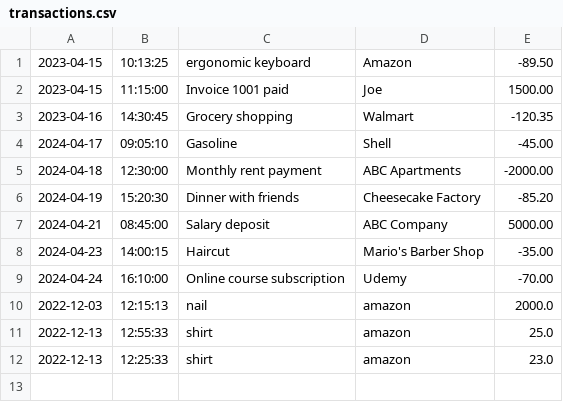
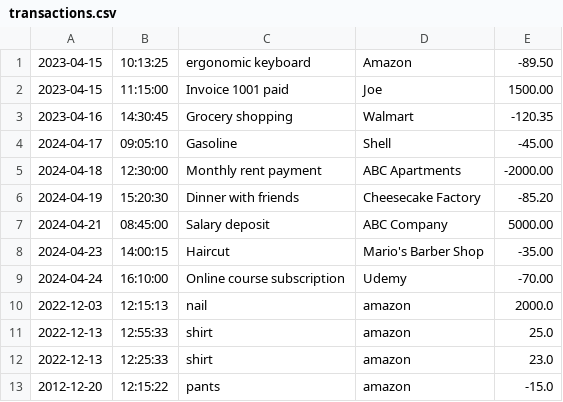
Before and after one commit to gangabiswa/FinancialTracker, a CSV file: transactions.csv, drawn as a sheet; the diff names each change by its address in the sheet, - before the commit and + after, or states it on an @@ line.

```diff
--- a/transactions.csv
+++ b/transactions.csv
+row 13: 2012-12-20 | 12:15:22 | pants | amazon | -15.0
```
Also changed, not shown: 2 other files.
